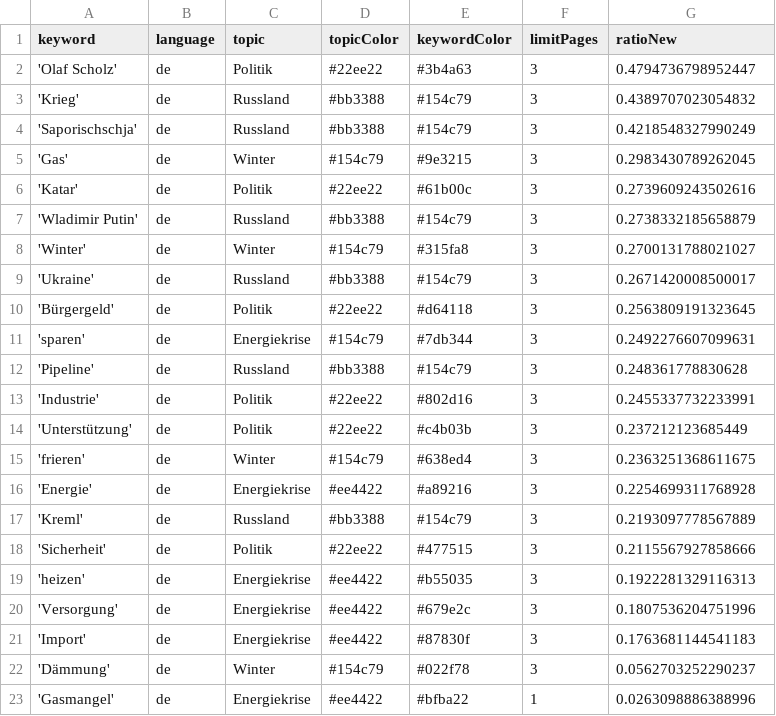
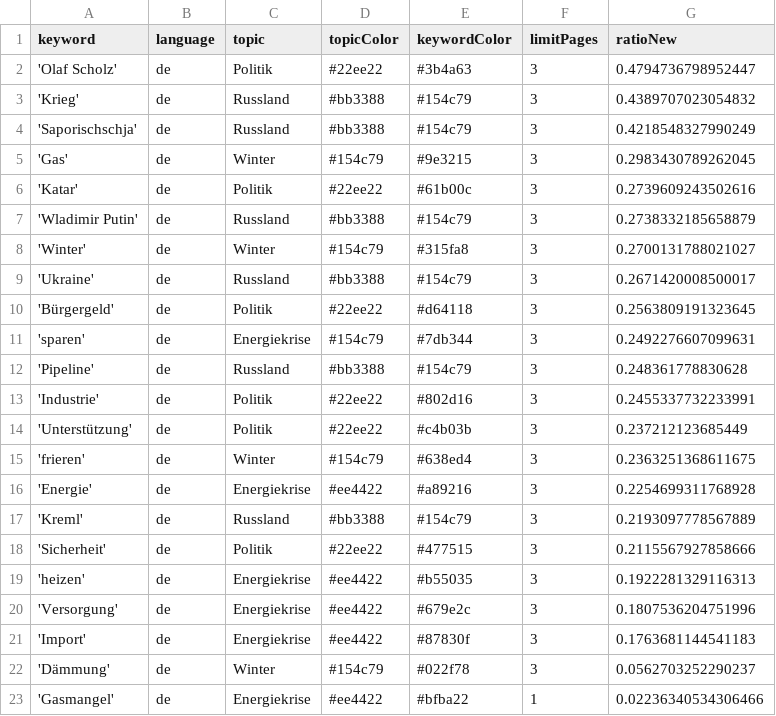
Before and after one commit to celiapi-news/winterIsComing2, a CSV file: keywords.csv, drawn as a sheet.

Commit message:
Commit from GitHub Actions (harvest:0.0)

```diff
--- a/keywords.csv
+++ b/keywords.csv
@@ -22,2 +22,2 @@ keyword,language,topic,topicColor,keywordColor,limitPages,ratioNew
 'Dämmung',de,Winter,#154c79,#022f78,3,0.0562703252290237
-'Gasmangel',de,Energiekrise,#ee4422,#bfba22,1,0.0263098886388996
+'Gasmangel',de,Energiekrise,#ee4422,#bfba22,1,0.02236340534306466
```
